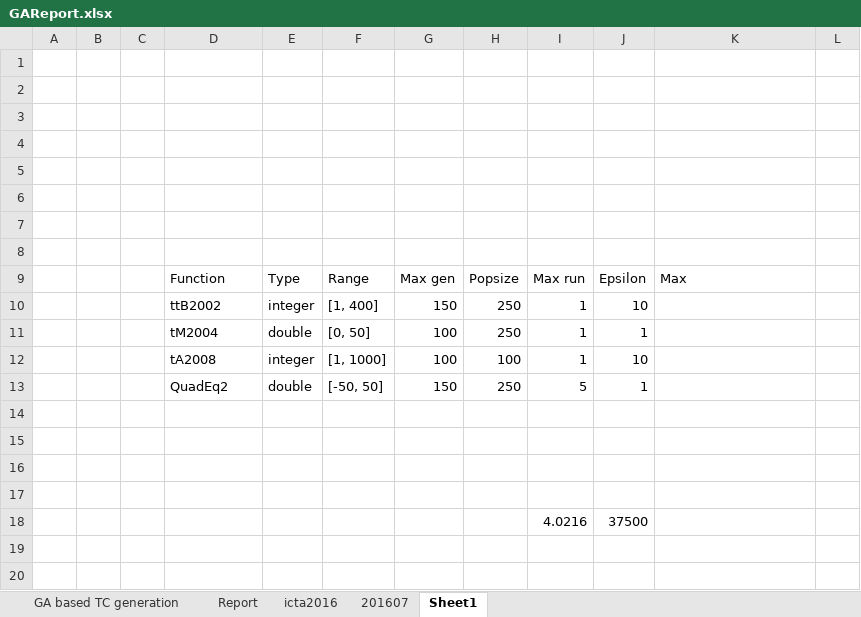
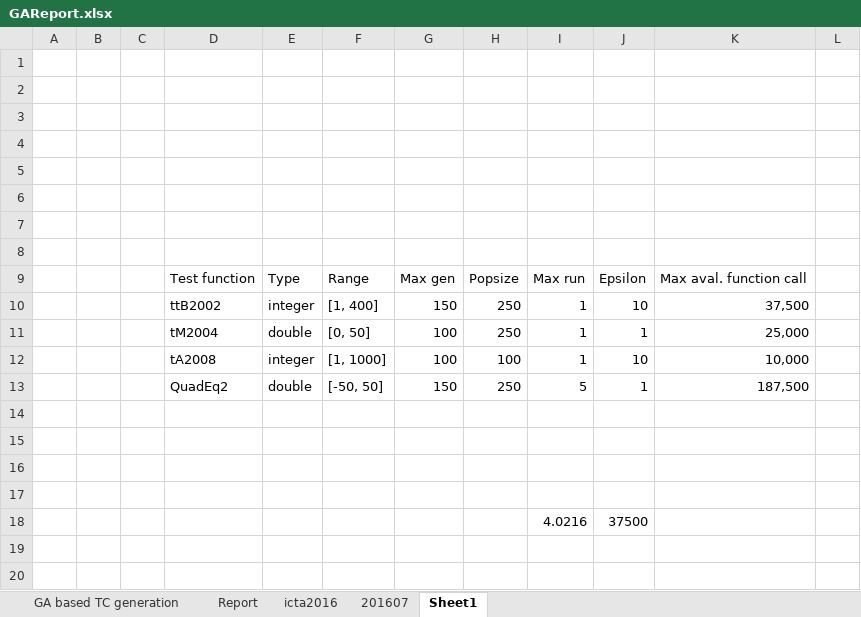
Before and after one commit to dinhngocthi/GAsource, an Excel workbook: src/report/GAReport.xlsx, sheet Sheet1, drawn as a sheet; only a part is shown; values as stored, in another font and other column widths than the file's, no borders; the diff names each change by its address in the sheet, - before the commit and + after, or states it on an @@ line.

```diff
--- a/src/report/GAReport.xlsx (sheet Sheet1)
+++ b/src/report/GAReport.xlsx (sheet Sheet1)
-D9: Function
+D9: Test function
-K9: Max
+K9: Max aval. function call
-K10: (empty)
+K10: 37,500
-K11: (empty)
+K11: 25,000
-K12: (empty)
+K12: 10,000
-K13: (empty)
+K13: 187,500
```
Also changed, not shown: charts or pictures, 1 other file.
